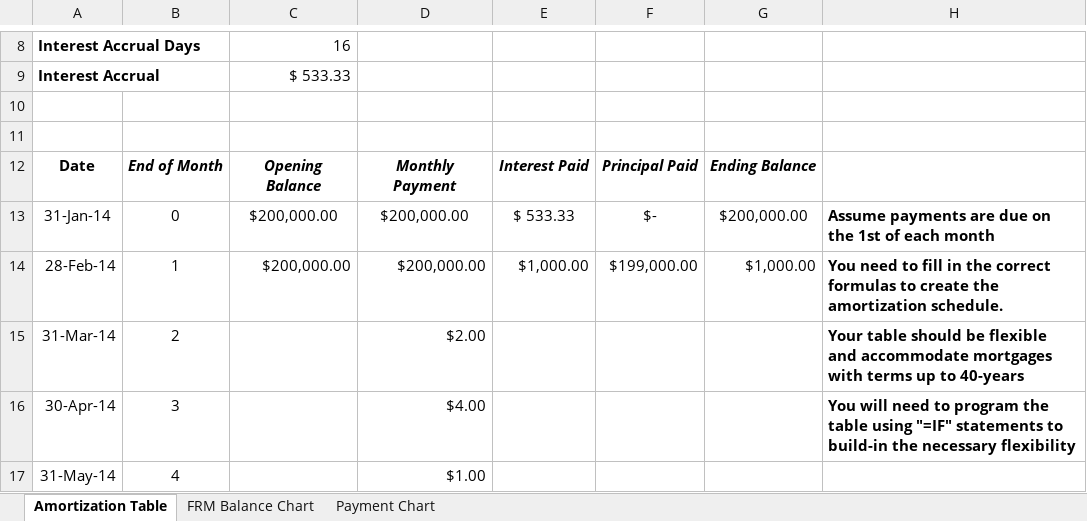
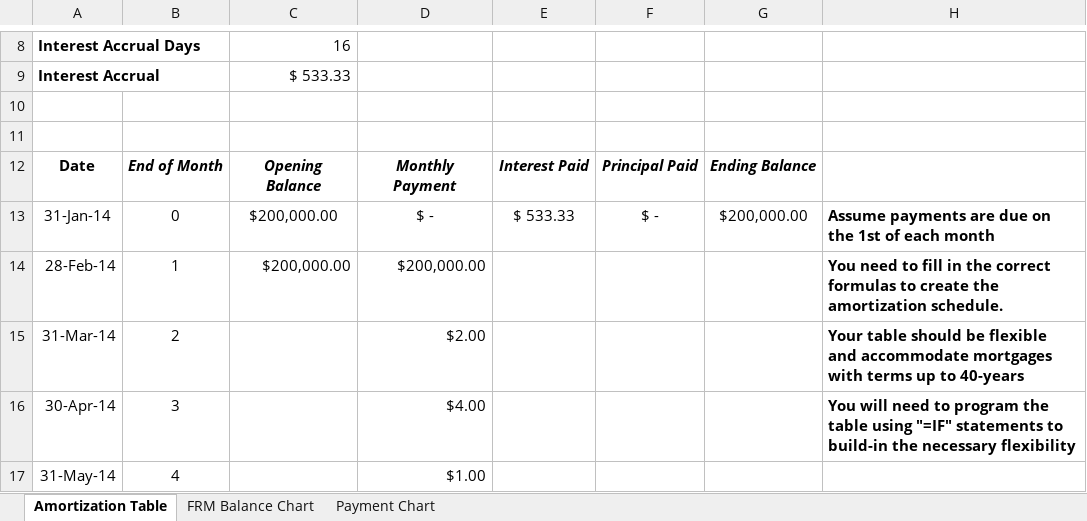
Before and after one commit to BambooL/Excel_Grader, an Excel workbook: assignment/2.xlsx, sheet Amortization Table, drawn as a sheet; only a part is shown, gaps mark what is left out; values as stored, in another font and other column widths than the file's, no borders; the diff names each change by its address in the sheet, - before the commit and + after, or states it on an @@ line.

```diff
--- a/assignment/2.xlsx (sheet Amortization Table)
+++ b/assignment/2.xlsx (sheet Amortization Table)
-D13: $200,000.00
+D13: $ -
-F13: $-
+F13: $ -
-E14: $1,000.00
+E14: (empty)
-F14: $199,000.00
+F14: (empty)
-G14: $1,000.00
+G14: (empty)
```
Also changed, not shown: formulas that keep their value, charts or pictures, answer.xlsx, assignment/1.xlsx, 31 other files.
